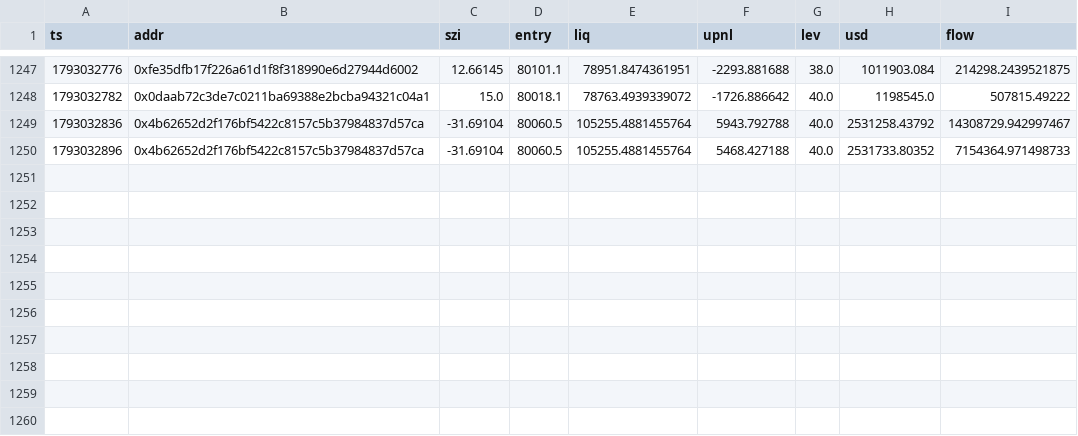
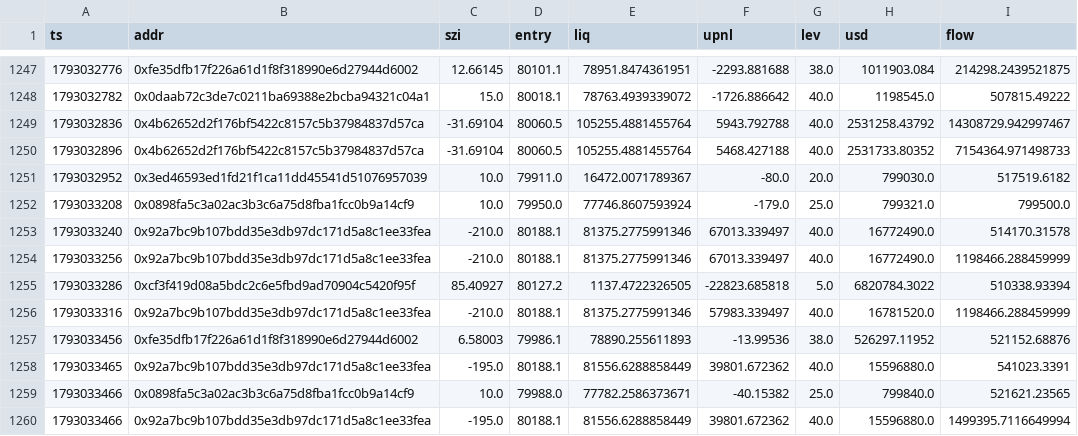
Before and after one commit to Maddysingh06/market-data, a CSV file: data/w_20261026.csv, drawn as a sheet; only a part is shown, gaps mark what is left out; the diff names each change by its address in the sheet, - before the commit and + after, or states it on an @@ line.

```diff
--- a/data/w_20261026.csv
+++ b/data/w_20261026.csv
+row 1251: 1793032952 | 0x3ed46593ed1fd21f1ca11dd45541d51076957039 | 10.0 | 79911.0 | 16472.0071789367 | -80.0 | 20.0 | 799030.0 | 517519.6182
+row 1252: 1793033208 | 0x0898fa5c3a02ac3b3c6a75d8fba1fcc0b9a14cf9 | 10.0 | 79950.0 | 77746.8607593924 | -179.0 | 25.0 | 799321.0 | 799500.0
+row 1253: 1793033240 | 0x92a7bc9b107bdd35e3db97dc171d5a8c1ee33fea | -210.0 | 80188.1 | 81375.2775991346 | 67013.339497 | 40.0 | 16772490.0 | 514170.31578
+row 1254: 1793033256 | 0x92a7bc9b107bdd35e3db97dc171d5a8c1ee33fea | -210.0 | 80188.1 | 81375.2775991346 | 67013.339497 | 40.0 | 16772490.0 | 1198466.288459999
+row 1255: 1793033286 | 0xcf3f419d08a5bdc2c6e5fbd9ad70904c5420f95f | 85.40927 | 80127.2 | 1137.4722326505 | -22823.685818 | 5.0 | 6820784.3022 | 510338.93394
+row 1256: 1793033316 | 0x92a7bc9b107bdd35e3db97dc171d5a8c1ee33fea | -210.0 | 80188.1 | 81375.2775991346 | 57983.339497 | 40.0 | 16781520.0 | 1198466.288459999
+row 1257: 1793033456 | 0xfe35dfb17f226a61d1f8f318990e6d27944d6002 | 6.58003 | 79986.1 | 78890.255611893 | -13.99536 | 38.0 | 526297.11952 | 521152.68876
+row 1258: 1793033465 | 0x92a7bc9b107bdd35e3db97dc171d5a8c1ee33fea | -195.0 | 80188.1 | 81556.6288858449 | 39801.672362 | 40.0 | 15596880.0 | 541023.3391
+row 1259: 1793033466 | 0x0898fa5c3a02ac3b3c6a75d8fba1fcc0b9a14cf9 | 10.0 | 79988.0 | 77782.2586373671 | -40.15382 | 25.0 | 799840.0 | 521621.23565
+row 1260: 1793033466 | 0x92a7bc9b107bdd35e3db97dc171d5a8c1ee33fea | -195.0 | 80188.1 | 81556.6288858449 | 39801.672362 | 40.0 | 15596880.0 | 1499395.7116649994
```
Also changed, not shown: data/e_20261026.csv, 3 other files.
